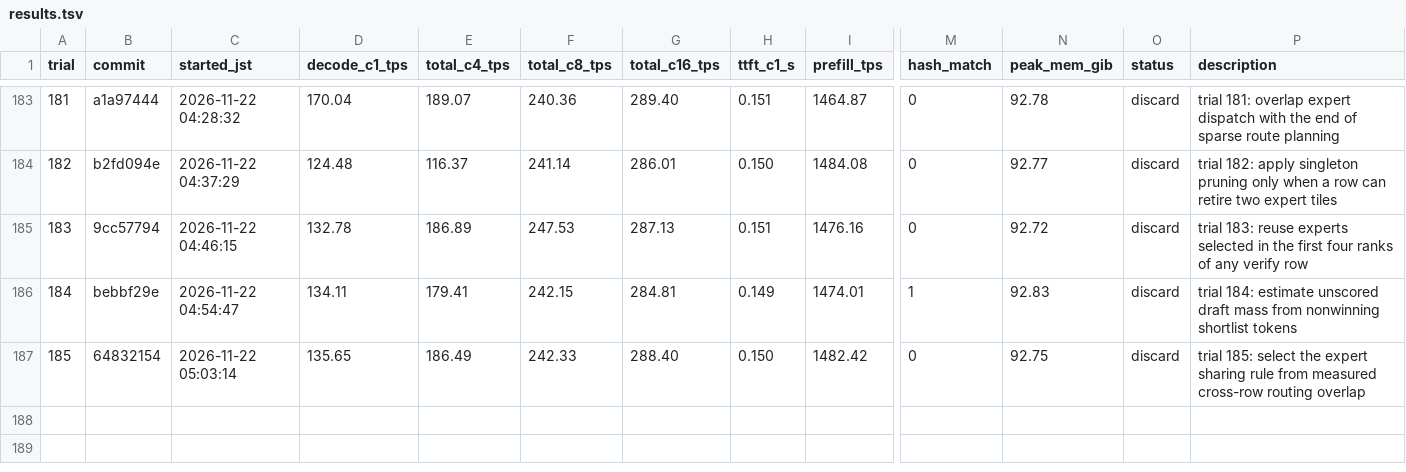
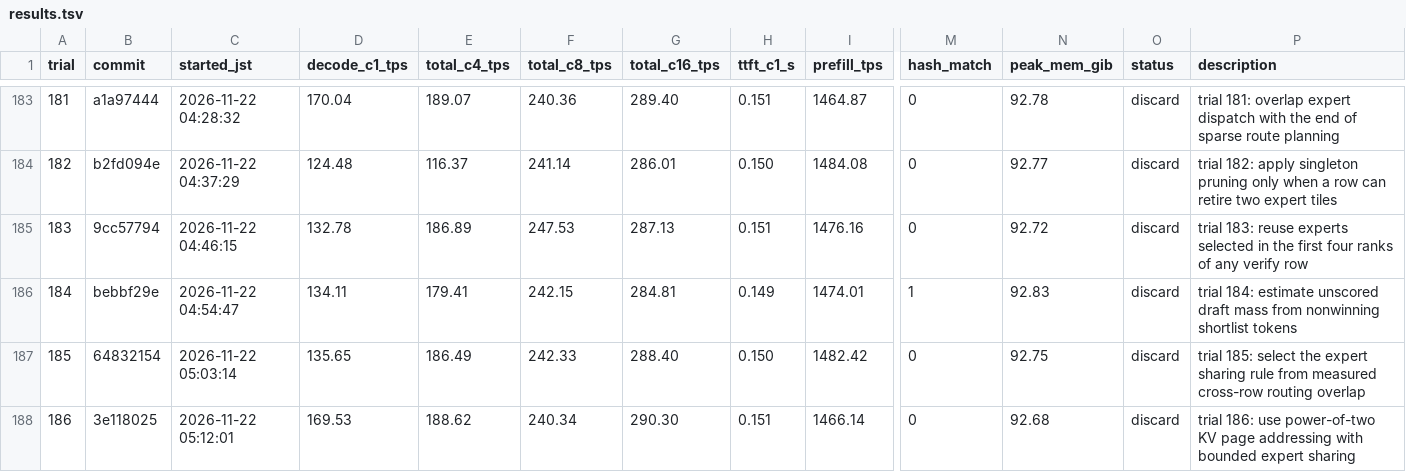
Before and after one commit to 42si/qwen38-flash-next-autoresearch, a TSV file: spark/results.tsv, drawn as a sheet; only a part is shown, gaps mark what is left out; rows hold the shown columns only; the diff names each change by its address in the sheet, - before the commit and + after, or states it on an @@ line.

Commit message:
spark trial 186: discard

```diff
--- a/spark/results.tsv
+++ b/spark/results.tsv
+row 188: 186 | 3e118025 | 2026-11-22 05:12:01 | 169.53 | 188.62 | 240.34 | 290.30 | 0.151 | 1466.14 | 0 | 92.68 | discard | trial 186: use power-of-two KV page addressing with bounded expert sharing
```
Also changed, not shown: 2 other files.
